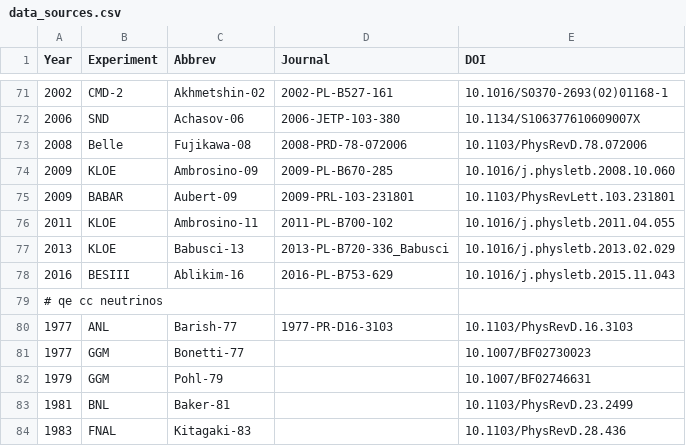
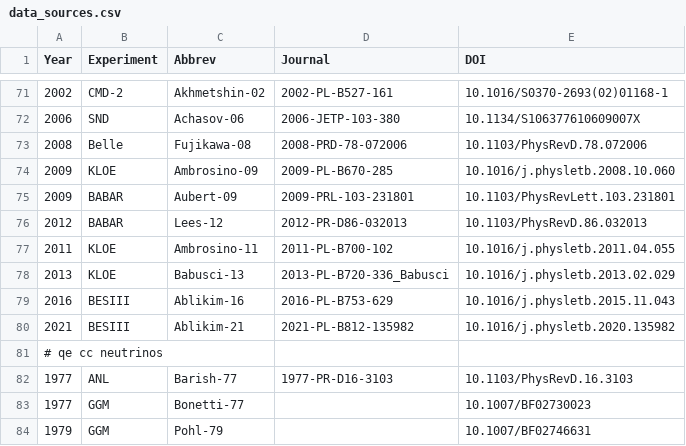
Before and after one commit to Mezek/datalock, a CSV file: src/data_sources.csv, drawn as a sheet; only a part is shown, gaps mark what is left out; the shorter side is filled out with more unchanged rows; the diff names each change by its address in the sheet, - before the commit and + after, or states it on an @@ line.

```diff
--- a/src/data_sources.csv
+++ b/src/data_sources.csv
+row 76: 2012 | BABAR | Lees-12 | 2012-PR-D86-032013 | 10.1103/PhysRevD.86.032013
+row 80: 2021 | BESIII | Ablikim-21 | 2021-PL-B812-135982 | 10.1016/j.physletb.2020.135982
```
Also changed, not shown: pions/dataBESIII.csv, 1 other file.
